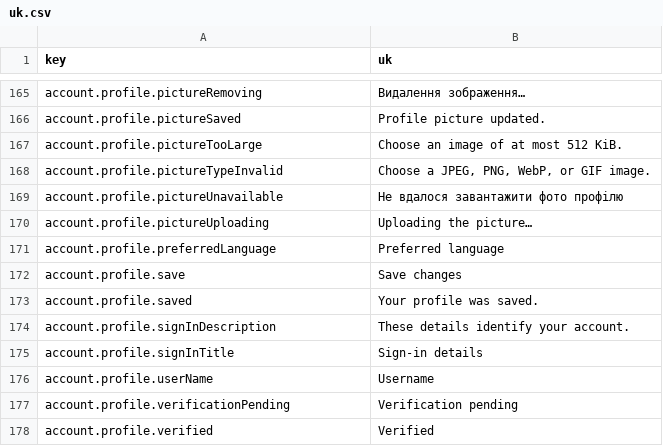
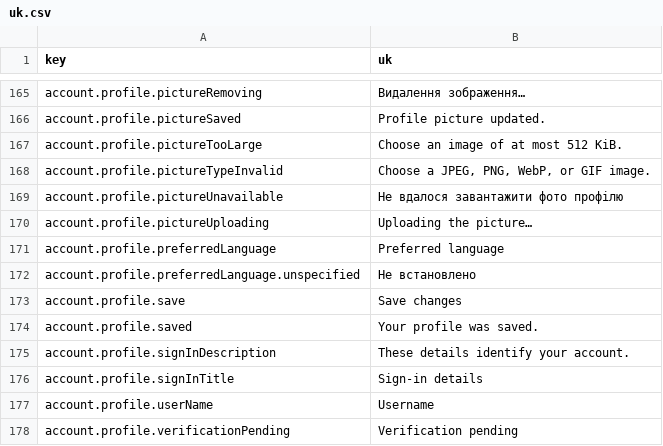
Before and after one commit to david1gp/authworks, a CSV file: public/i18n/uk.csv, drawn as a sheet; only a part is shown, gaps mark what is left out; the shorter side is filled out with more unchanged rows.

Commit message:
fix(account): show preferred language labels in a select

```diff
--- a/public/i18n/uk.csv
+++ b/public/i18n/uk.csv
@@ -171,2 +171,3 @@ account.profile.pictureUploading,Uploading the picture…
 account.profile.preferredLanguage,Preferred language
+account.profile.preferredLanguage.unspecified,Не встановлено
 account.profile.save,Save changes
```
Also changed, not shown: public/i18n/ar.csv, public/i18n/de.csv, 15 other files.
